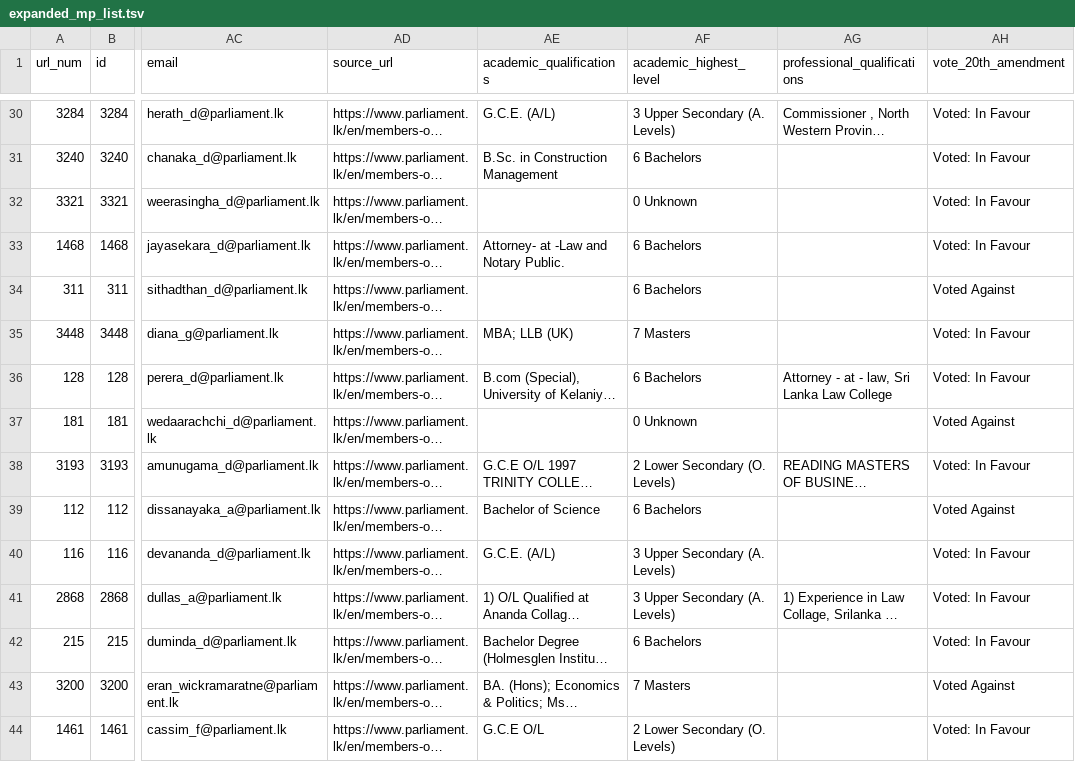
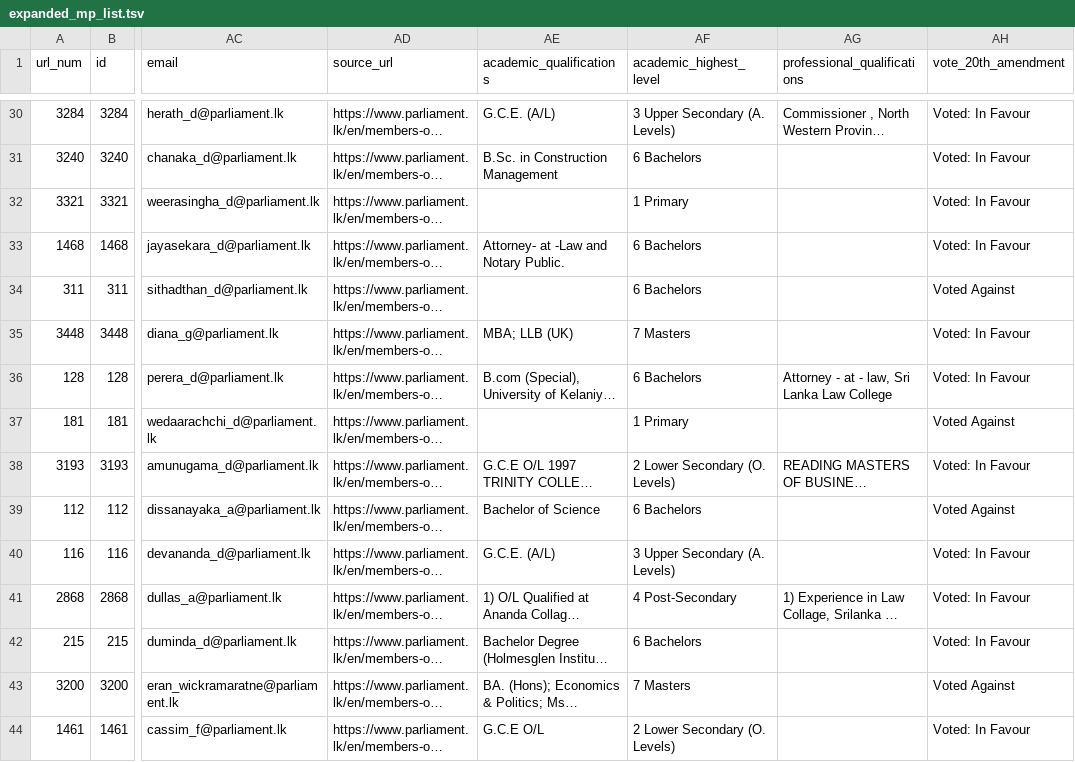
Before and after one commit to nuuuwan/parliament_lk, a TSV file: expanded_mp_list.tsv, drawn as a sheet; only a part is shown, gaps mark what is left out; long unchanged cells end in …; the diff covers the shown part only; the diff names each change by its address in the sheet, - before the commit and + after, or states it on an @@ line.

```diff
--- a/expanded_mp_list.tsv
+++ b/expanded_mp_list.tsv
-AF32 (academic_highest_level): 0 Unknown
+AF32 (academic_highest_level): 1 Primary
-AF37 (academic_highest_level): 0 Unknown
+AF37 (academic_highest_level): 1 Primary
-AF41 (academic_highest_level): 3 Upper Secondary (A. Levels)
+AF41 (academic_highest_level): 4 Post-Secondary
```
Also changed, not shown: 52 edited cells elsewhere in this file, 1 other file.
